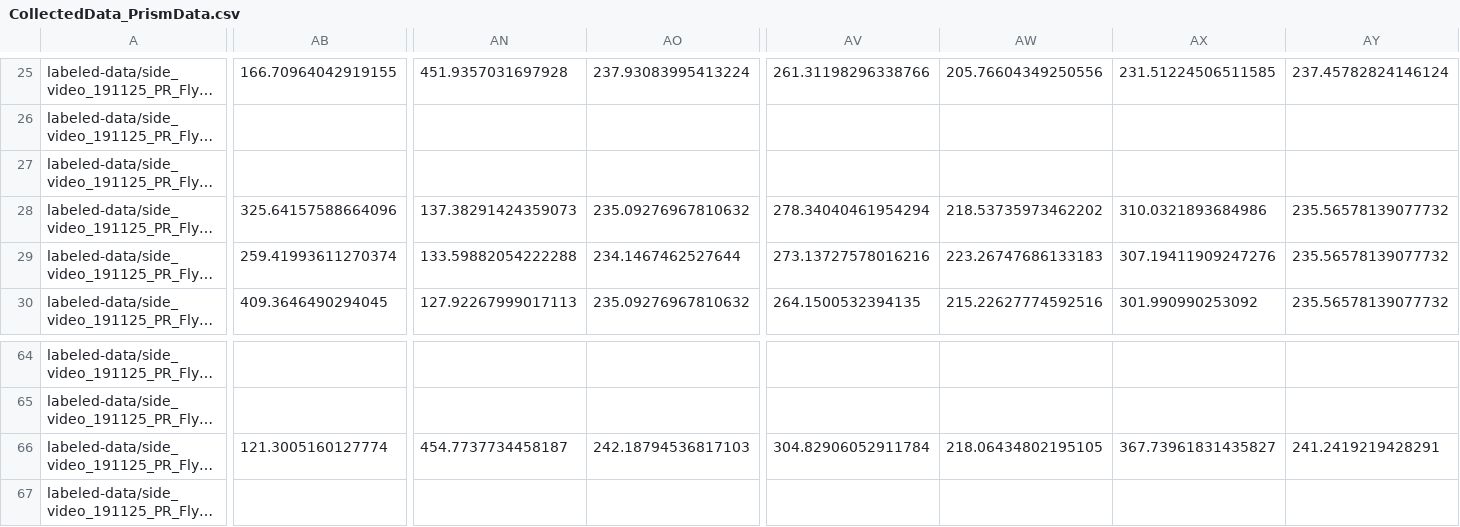
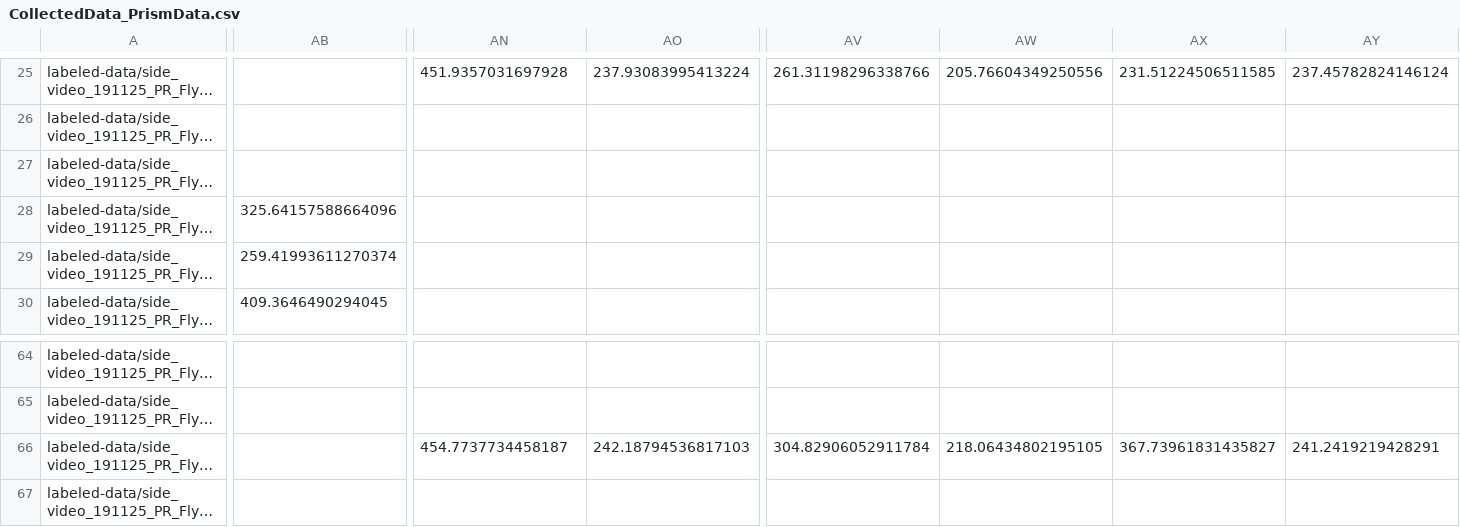
Before and after one commit to NeLy-EPFL/LiftPose3D, a CSV file: prism/sideJointTracking-PrismData-2019-12-17/labeled-data/side_video_191125_PR_Fly1_001_prism/CollectedData_PrismData.csv, drawn as a sheet; only a part is shown, gaps mark what is left out; long unchanged cells end in …; the diff covers the shown part only; the diff names each change by its address in the sheet, - before the commit and + after, or states it on an @@ line.

```diff
--- a/prism/sideJointTracking-PrismData-2019-12-17/labeled-data/side_video_191125_PR_Fly1_001_prism/CollectedData_PrismData.csv
+++ b/prism/sideJointTracking-PrismData-2019-12-17/labeled-data/side_video_191125_PR_Fly1_001_prism/CollectedData_PrismData.csv
-AB25: 166.70964042919155
+AB25: (empty)
-AN28: 137.38291424359073
+AN28: (empty)
-AO28: 235.09276967810632
+AO28: (empty)
-AV28: 278.34040461954294
+AV28: (empty)
-AW28: 218.53735973462202
+AW28: (empty)
-AX28: 310.0321893684986
+AX28: (empty)
-AY28:AY30: 235.56578139077732
+AY28:AY30: (empty)
-AN29: 133.59882054222288
+AN29: (empty)
-AO29: 234.1467462527644
+AO29: (empty)
-AV29: 273.13727578016216
+AV29: (empty)
-AW29: 223.26747686133183
+AW29: (empty)
-AX29: 307.19411909247276
+AX29: (empty)
-AN30: 127.92267999017113
+AN30: (empty)
-AO30: 235.09276967810632
+AO30: (empty)
-AV30: 264.1500532394135
+AV30: (empty)
-AW30: 215.22627774592516
+AW30: (empty)
-AX30: 301.990990253092
+AX30: (empty)
-AB66: 121.3005160127774
+AB66: (empty)
```
Also changed, not shown: 140 edited cells elsewhere in this file, prism/sideJointTracking-PrismData-2019-12-17/labeled-data/side_video_191125_PR_Fly1_002_prism/CollectedData_PrismData.csv, prism/sideJointTracking-PrismData-2019-12-17/labeled-data/side_video_191125_PR_Fly1_003_prism/CollectedData_PrismData.csv, 22 other files.
